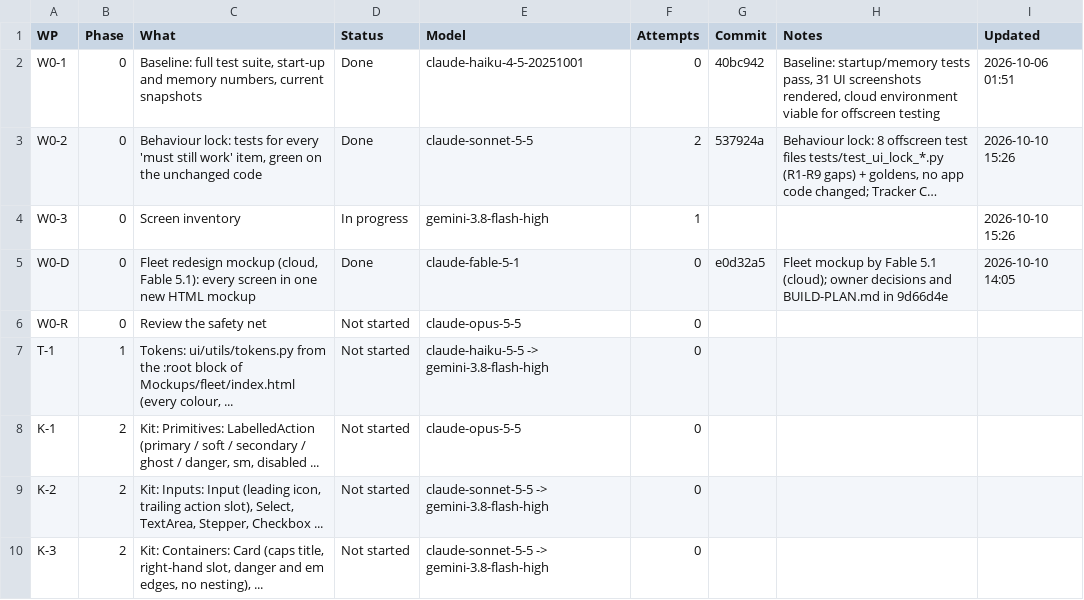
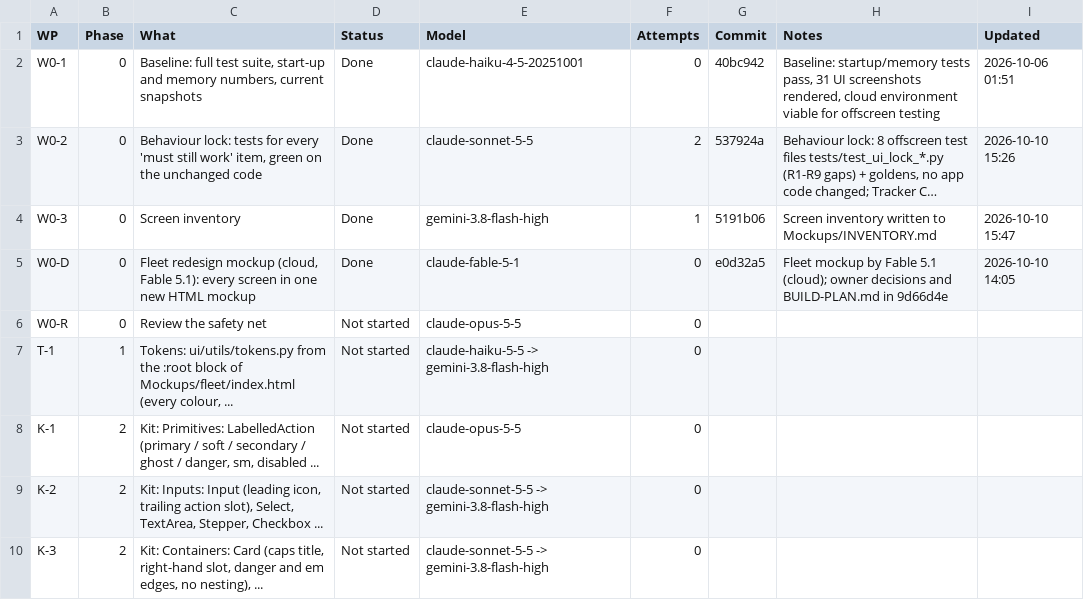
Before and after one commit to NexCardel/Project_Sera, a CSV file: Mockups/overhaul/ui-overhaul-status.csv, drawn as a sheet; only a part is shown; long unchanged cells end in …; the diff names each change by its address in the sheet, - before the commit and + after, or states it on an @@ line.

```diff
--- a/Mockups/overhaul/ui-overhaul-status.csv
+++ b/Mockups/overhaul/ui-overhaul-status.csv
-D4 (Status): In progress
+D4 (Status): Done
-G4 (Commit): (empty)
+G4 (Commit): 5191b06
-H4 (Notes): (empty)
+H4 (Notes): Screen inventory written to Mockups/INVENTORY.md
-I4 (Updated): 2026-10-10 15:26
+I4 (Updated): 2026-10-10 15:47
```
